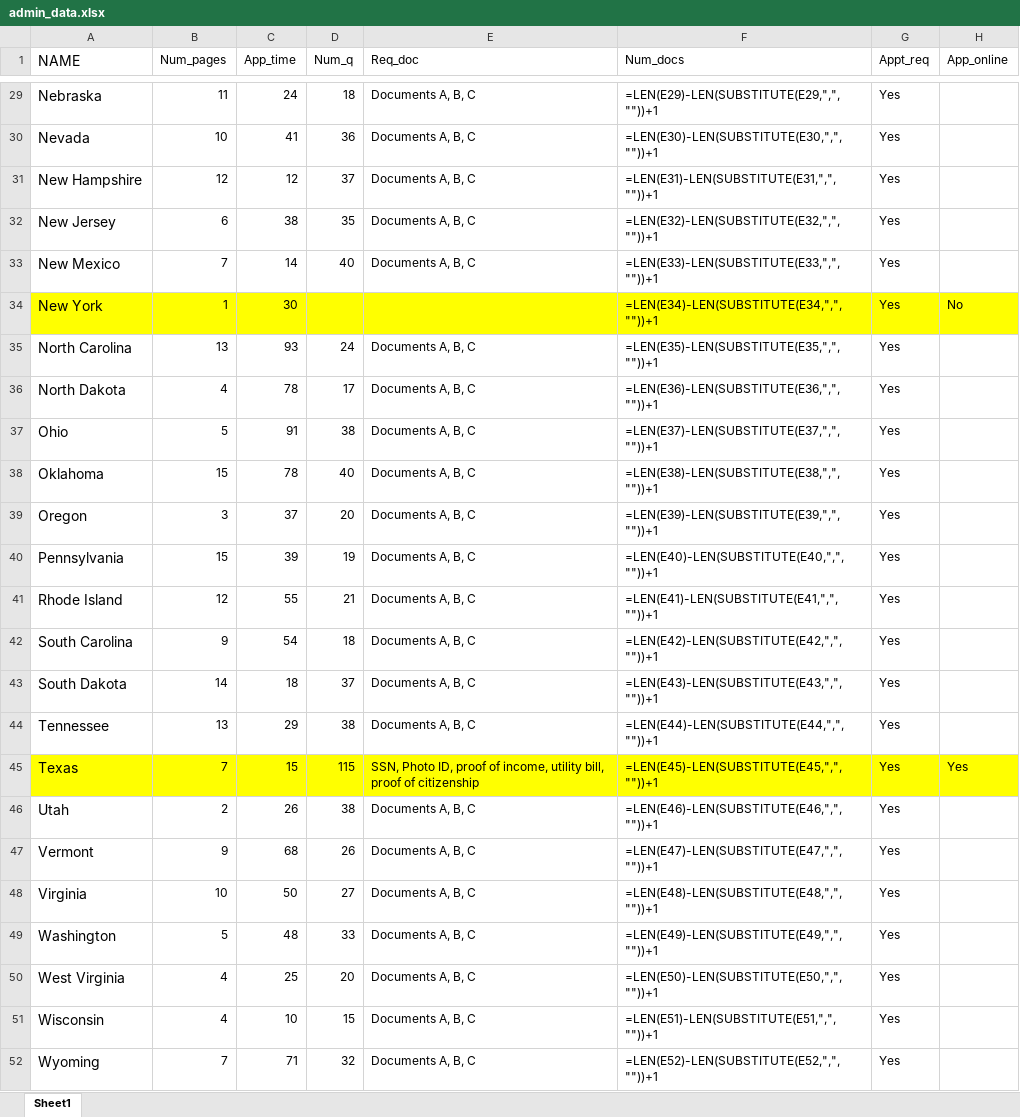
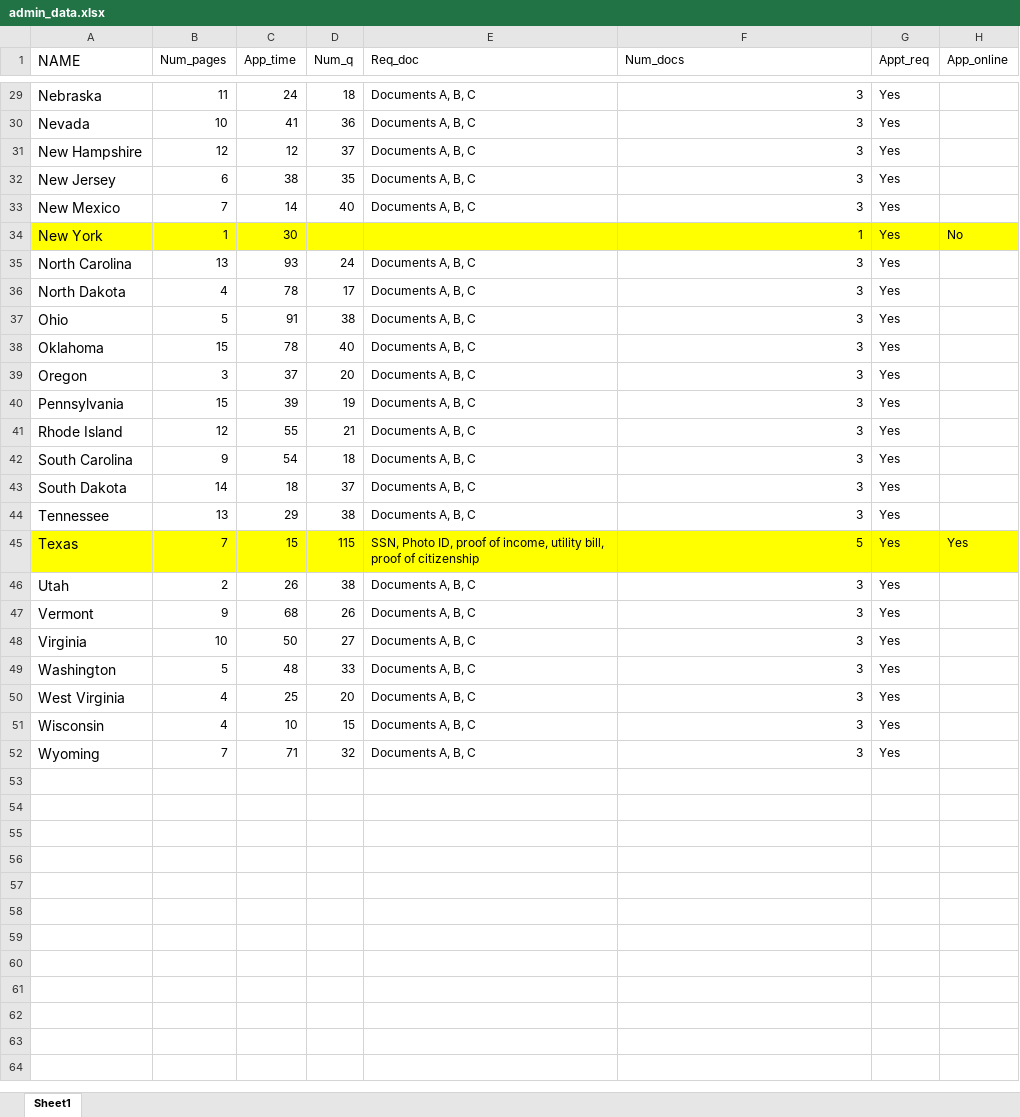
Before and after one commit to abdelkaderalia/LIHEAPadminapp, an Excel workbook: Data/admin_data.xlsx, sheet Sheet1, drawn as a sheet; only a part is shown, gaps mark what is left out; values as stored, in another font and other column widths than the file's, no borders; formulas are shown in place of their values; the diff covers the shown part only; the diff names each change by its address in the sheet, - before the commit and + after, or states it on an @@ line.

```diff
--- a/Data/admin_data.xlsx (sheet Sheet1)
+++ b/Data/admin_data.xlsx (sheet Sheet1)
-F29 (Num_docs): =LEN(E29)-LEN(SUBSTITUTE(E29,",",""))+1
+F29 (Num_docs): 3
-F30 (Num_docs): =LEN(E30)-LEN(SUBSTITUTE(E30,",",""))+1
+F30 (Num_docs): 3
-F31 (Num_docs): =LEN(E31)-LEN(SUBSTITUTE(E31,",",""))+1
+F31 (Num_docs): 3
-F32 (Num_docs): =LEN(E32)-LEN(SUBSTITUTE(E32,",",""))+1
+F32 (Num_docs): 3
-F33 (Num_docs): =LEN(E33)-LEN(SUBSTITUTE(E33,",",""))+1
+F33 (Num_docs): 3
-F34 (Num_docs): =LEN(E34)-LEN(SUBSTITUTE(E34,",",""))+1
+F34 (Num_docs): 1
-F35 (Num_docs): =LEN(E35)-LEN(SUBSTITUTE(E35,",",""))+1
+F35 (Num_docs): 3
-F36 (Num_docs): =LEN(E36)-LEN(SUBSTITUTE(E36,",",""))+1
+F36 (Num_docs): 3
-F37 (Num_docs): =LEN(E37)-LEN(SUBSTITUTE(E37,",",""))+1
+F37 (Num_docs): 3
-F38 (Num_docs): =LEN(E38)-LEN(SUBSTITUTE(E38,",",""))+1
+F38 (Num_docs): 3
-F39 (Num_docs): =LEN(E39)-LEN(SUBSTITUTE(E39,",",""))+1
+F39 (Num_docs): 3
-F40 (Num_docs): =LEN(E40)-LEN(SUBSTITUTE(E40,",",""))+1
+F40 (Num_docs): 3
-F41 (Num_docs): =LEN(E41)-LEN(SUBSTITUTE(E41,",",""))+1
+F41 (Num_docs): 3
-F42 (Num_docs): =LEN(E42)-LEN(SUBSTITUTE(E42,",",""))+1
+F42 (Num_docs): 3
-F43 (Num_docs): =LEN(E43)-LEN(SUBSTITUTE(E43,",",""))+1
+F43 (Num_docs): 3
-F44 (Num_docs): =LEN(E44)-LEN(SUBSTITUTE(E44,",",""))+1
+F44 (Num_docs): 3
-F45 (Num_docs): =LEN(E45)-LEN(SUBSTITUTE(E45,",",""))+1
+F45 (Num_docs): 5
-F46 (Num_docs): =LEN(E46)-LEN(SUBSTITUTE(E46,",",""))+1
+F46 (Num_docs): 3
-F47 (Num_docs): =LEN(E47)-LEN(SUBSTITUTE(E47,",",""))+1
+F47 (Num_docs): 3
-F48 (Num_docs): =LEN(E48)-LEN(SUBSTITUTE(E48,",",""))+1
+F48 (Num_docs): 3
-F49 (Num_docs): =LEN(E49)-LEN(SUBSTITUTE(E49,",",""))+1
+F49 (Num_docs): 3
-F50 (Num_docs): =LEN(E50)-LEN(SUBSTITUTE(E50,",",""))+1
+F50 (Num_docs): 3
-F51 (Num_docs): =LEN(E51)-LEN(SUBSTITUTE(E51,",",""))+1
+F51 (Num_docs): 3
-F52 (Num_docs): =LEN(E52)-LEN(SUBSTITUTE(E52,",",""))+1
+F52 (Num_docs): 3
```
Also changed, not shown: 27 edited cells elsewhere in this sheet, 1 other file.
